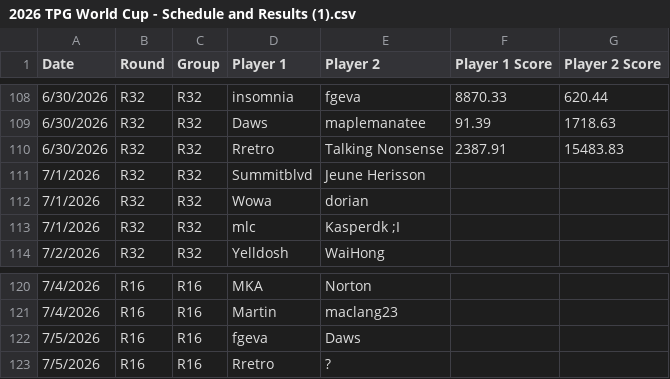
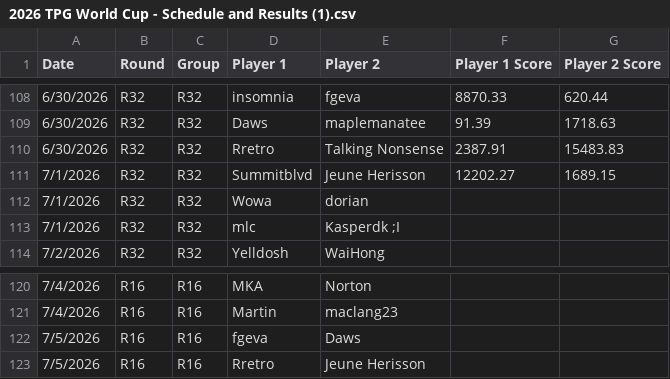
Before and after one commit to maclang23/WC, a CSV file: 2026 TPG World Cup - Schedule and Results (1).csv, drawn as a sheet; only a part is shown, gaps mark what is left out.

Commit message:
Update 2026 TPG World Cup - Schedule and Results (1).csv

```diff
--- a/2026 TPG World Cup - Schedule and Results (1).csv
+++ b/2026 TPG World Cup - Schedule and Results (1).csv
@@ -110,3 +110,3 @@ Date,Round,Group,Player 1,Player 2,Player 1 Score,Player 2 Score
 6/30/2026,R32,R32,Rretro,Talking Nonsense,2387.91,15483.83
-7/1/2026,R32,R32,Summitblvd,Jeune Herisson,,
+7/1/2026,R32,R32,Summitblvd,Jeune Herisson,12202.27,1689.15
 7/1/2026,R32,R32,Wowa,dorian,,
@@ -122,2 +122,2 @@ Date,Round,Group,Player 1,Player 2,Player 1 Score,Player 2 Score
 7/5/2026,R16,R16,fgeva,Daws,,
-7/5/2026,R16,R16,Rretro,?,,
+7/5/2026,R16,R16,Rretro,Jeune Herisson,,
```
